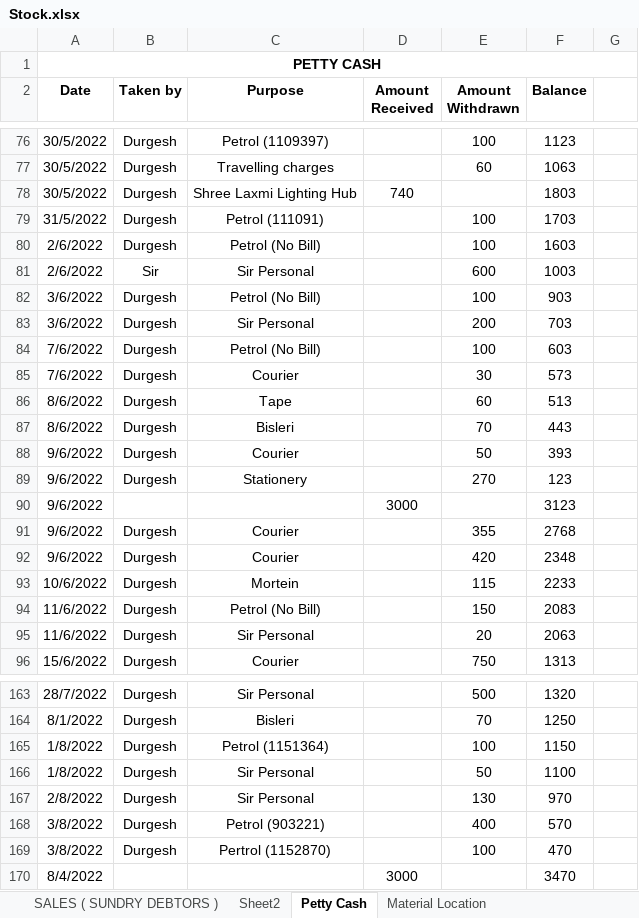
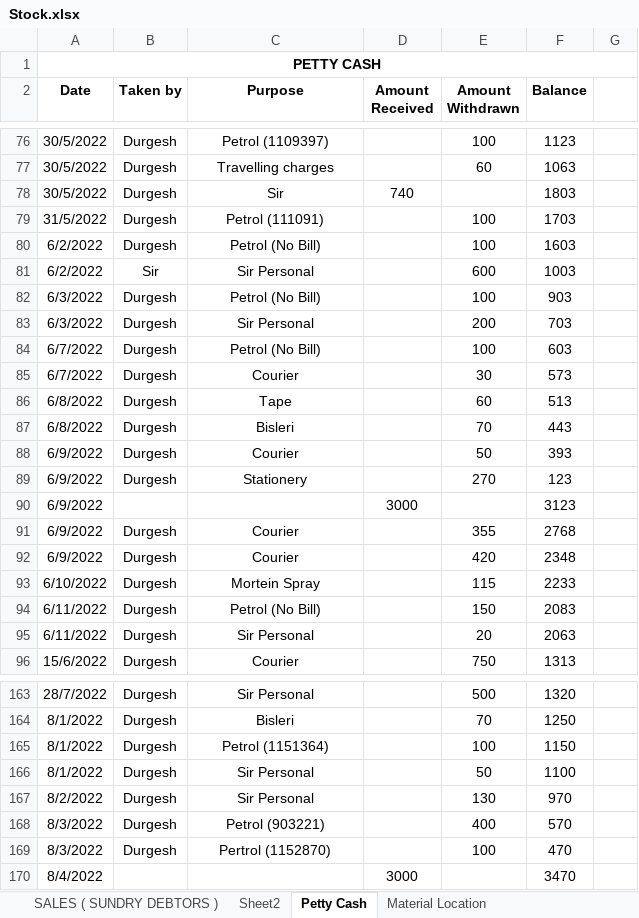
Before and after one commit to JPTechatronics/2022-2023-A, an Excel workbook: Stock.xlsx, sheet Petty Cash, drawn as a sheet; only a part is shown, gaps mark what is left out; values as stored, in another font and other column widths than the file's, no borders; the diff covers the shown part only; the diff names each change by its address in the sheet, - before the commit and + after, or states it on an @@ line.

```diff
--- a/Stock.xlsx (sheet Petty Cash)
+++ b/Stock.xlsx (sheet Petty Cash)
-C78 (Purpose): Shree Laxmi Lighting Hub
+C78 (Purpose): Sir
-A80:A81 (Date): 2/6/2022
+A80:A81 (Date): 6/2/2022
-A82:A83 (Date): 3/6/2022
+A82:A83 (Date): 6/3/2022
-A84:A85 (Date): 7/6/2022
+A84:A85 (Date): 6/7/2022
-A86:A87 (Date): 8/6/2022
+A86:A87 (Date): 6/8/2022
-A88:A92 (Date): 9/6/2022
+A88:A92 (Date): 6/9/2022
-A93 (Date): 10/6/2022
+A93 (Date): 6/10/2022
-C93 (Purpose): Mortein
+C93 (Purpose): Mortein Spray
-A94:A95 (Date): 11/6/2022
+A94:A95 (Date): 6/11/2022
-A165:A166 (Date): 1/8/2022
+A165:A166 (Date): 8/1/2022
-A167 (Date): 2/8/2022
+A167 (Date): 8/2/2022
-A168:A169 (Date): 3/8/2022
+A168:A169 (Date): 8/3/2022
```
Also changed, not shown: 4 removed rows and 45 edited cells elsewhere in this sheet, sheet STOCK DETAILS, sheet Material Location, formulas that keep their value, Attendance.xlsx, Updated PO.xlsx.
